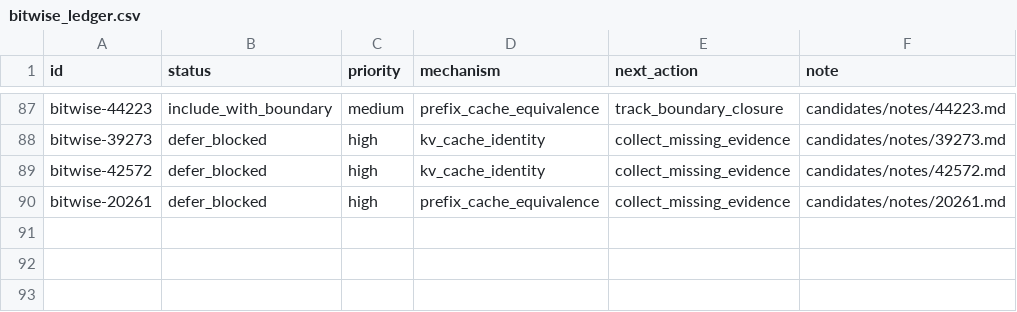
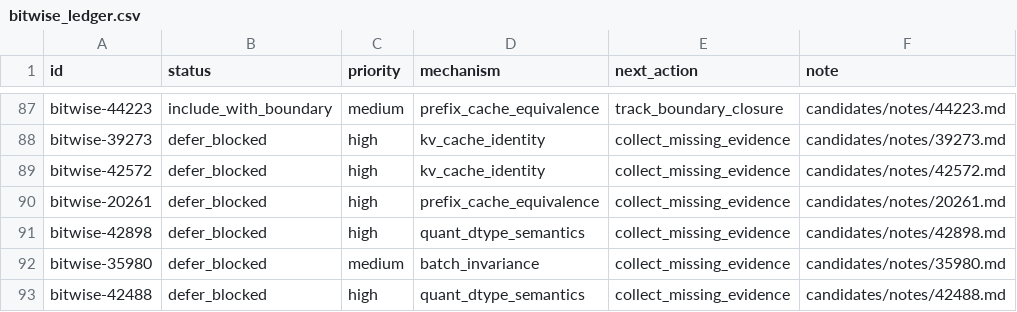
Before and after one commit to wwhhorizon/VllmWiki, a CSV file: candidates/bitwise_ledger.csv, drawn as a sheet; only a part is shown, gaps mark what is left out; the diff names each change by its address in the sheet, - before the commit and + after, or states it on an @@ line.

Commit message:
Review 10 more bitwise candidates (batch 5)
exclude: #19038 (PD disagg RFC), #35519 (NVFP4 ARM64 crash), #38489 (unified mem crash),
#15102 (Ray timeout), #35048 (throughput degradation), #37729 (engine deadlock),
#41515 (KV offload crash)
defer_blocked: #42898 (NVFP4 disagg accuracy degradation), #35980 (AWQ batch invariance),
#42488 (LoRA+AWQ Llama degenerate output)

```diff
--- a/candidates/bitwise_ledger.csv
+++ b/candidates/bitwise_ledger.csv
+row 91: bitwise-42898 | defer_blocked | high | quant_dtype_semantics | collect_missing_evidence | candidates/notes/42898.md
+row 92: bitwise-35980 | defer_blocked | medium | batch_invariance | collect_missing_evidence | candidates/notes/35980.md
+row 93: bitwise-42488 | defer_blocked | high | quant_dtype_semantics | collect_missing_evidence | candidates/notes/42488.md
```
Also changed, not shown: 10 other files.
